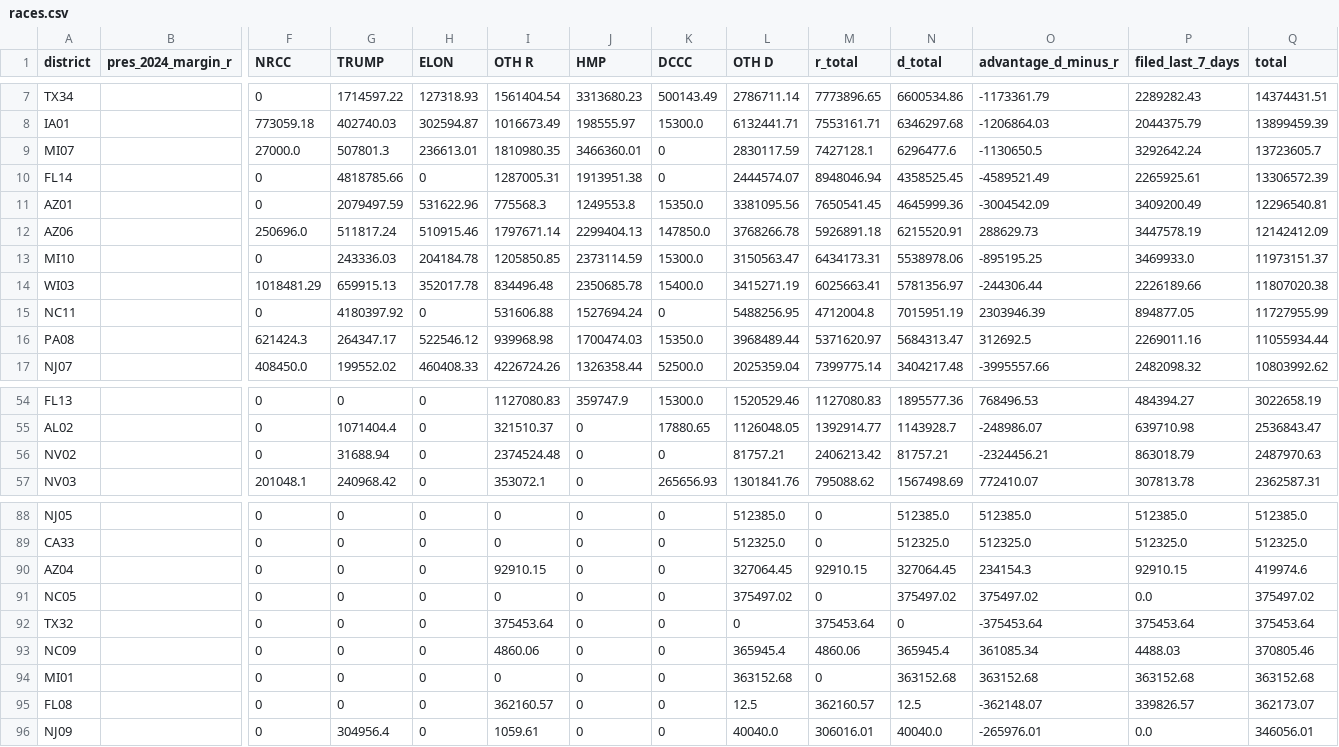
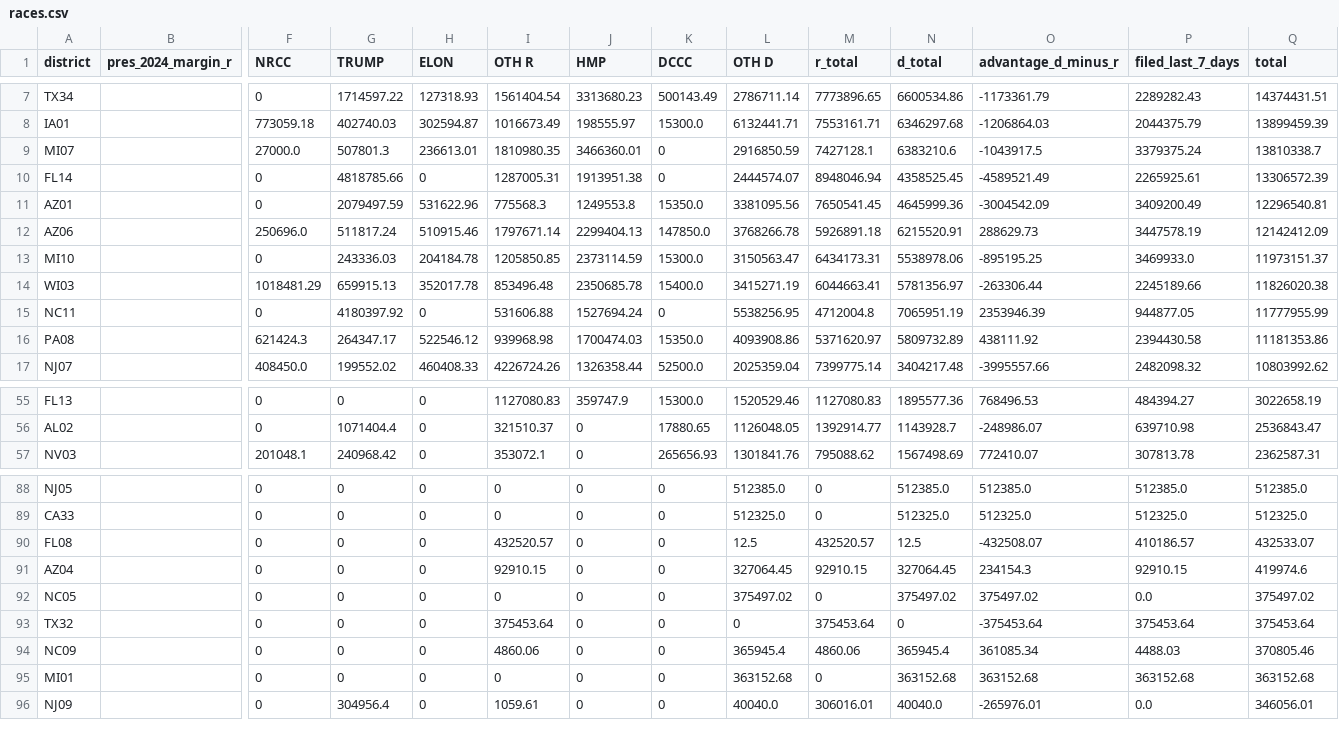
Before and after one commit to ntkutner/house-ie-tracker, a CSV file: docs/races.csv, drawn as a sheet; only a part is shown, gaps mark what is left out; removed rows and columns are numbered as before the commit, all else as after; rows hold the shown columns only; the diff covers the shown part only; the diff names each change by its address in the sheet, - before the commit and + after, or states it on an @@ line.

```diff
--- a/docs/races.csv
+++ b/docs/races.csv
-L9 (OTH D): 2830117.59
+L9 (OTH D): 2916850.59
-N9 (d_total): 6296477.6
+N9 (d_total): 6383210.6
-O9 (advantage_d_minus_r): -1130650.5
+O9 (advantage_d_minus_r): -1043917.5
-P9 (filed_last_7_days): 3292642.24
+P9 (filed_last_7_days): 3379375.24
-Q9 (total): 13723605.7
+Q9 (total): 13810338.7
-I14 (OTH R): 834496.48
+I14 (OTH R): 853496.48
-M14 (r_total): 6025663.41
+M14 (r_total): 6044663.41
-O14 (advantage_d_minus_r): -244306.44
+O14 (advantage_d_minus_r): -263306.44
-P14 (filed_last_7_days): 2226189.66
+P14 (filed_last_7_days): 2245189.66
-Q14 (total): 11807020.38
+Q14 (total): 11826020.38
-L15 (OTH D): 5488256.95
+L15 (OTH D): 5538256.95
-N15 (d_total): 7015951.19
+N15 (d_total): 7065951.19
-O15 (advantage_d_minus_r): 2303946.39
+O15 (advantage_d_minus_r): 2353946.39
-P15 (filed_last_7_days): 894877.05
+P15 (filed_last_7_days): 944877.05
-Q15 (total): 11727955.99
+Q15 (total): 11777955.99
-L16 (OTH D): 3968489.44
+L16 (OTH D): 4093908.86
-N16 (d_total): 5684313.47
+N16 (d_total): 5809732.89
-O16 (advantage_d_minus_r): 312692.5
+O16 (advantage_d_minus_r): 438111.92
-P16 (filed_last_7_days): 2269011.16
+P16 (filed_last_7_days): 2394430.58
-Q16 (total): 11055934.44
+Q16 (total): 11181353.86
-row 56: NV02 |  | 0 | 31688.94 | 0 | 2374524.48 | 0 | 0 | 81757.21 | 2406213.42 | 81757.21 | -2324456.21 | 863018.79 | 2487970.63
+row 90: FL08 |  | 0 | 0 | 0 | 432520.57 | 0 | 0 | 12.5 | 432520.57 | 12.5 | -432508.07 | 410186.57 | 432533.07
-row 95: FL08 |  | 0 | 0 | 0 | 362160.57 | 0 | 0 | 12.5 | 362160.57 | 12.5 | -362148.07 | 339826.57 | 362173.07
```
Also changed, not shown: 3 added rows, 2 removed rows and 21 edited cells elsewhere in this file, 16 other files.
